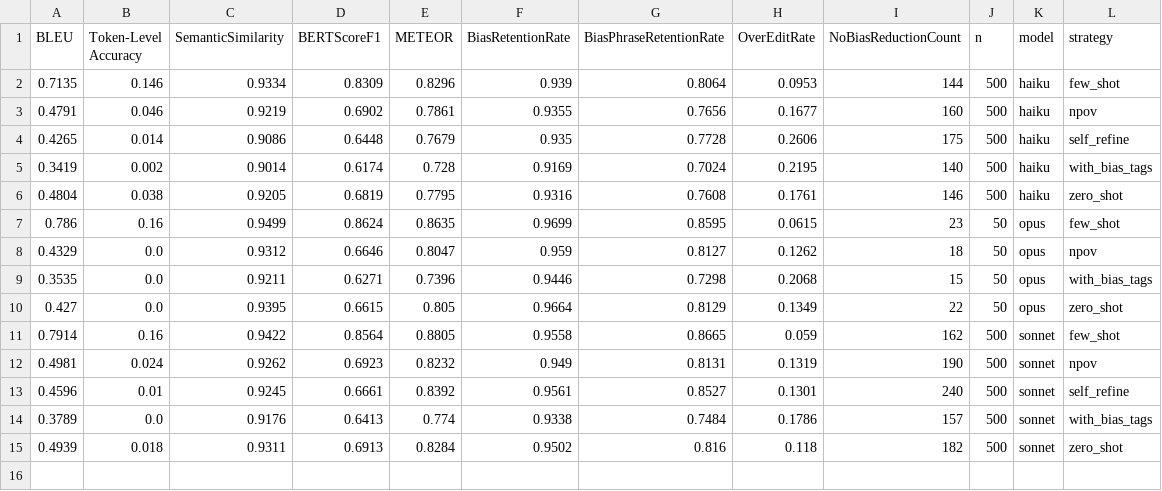
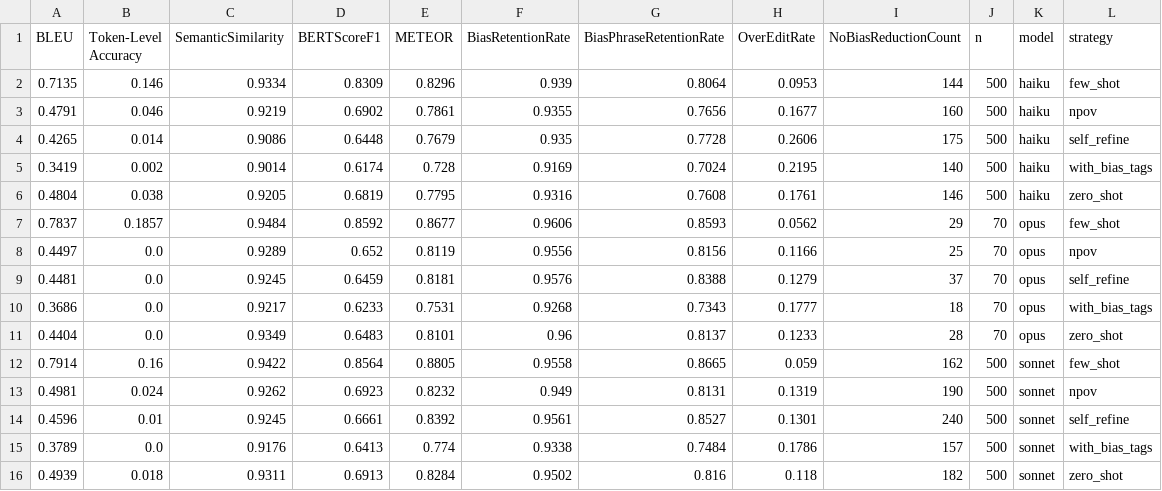
Before and after one commit to comicsans-02/AI6130_LLM_Project, a CSV file: llm_prompting_runner/outputs_claude/summary.csv, drawn as a sheet; removed rows and columns are numbered as before the commit, all else as after; the diff names each change by its address in the sheet, - before the commit and + after, or states it on an @@ line.

```diff
--- a/llm_prompting_runner/outputs_claude/summary.csv
+++ b/llm_prompting_runner/outputs_claude/summary.csv
-row 7: 0.786 | 0.16 | 0.9499 | 0.8624 | 0.8635 | 0.9699 | 0.8595 | 0.0615 | 23 | 50 | opus | few_shot
-row 8: 0.4329 | 0.0 | 0.9312 | 0.6646 | 0.8047 | 0.959 | 0.8127 | 0.1262 | 18 | 50 | opus | npov
-row 9: 0.3535 | 0.0 | 0.9211 | 0.6271 | 0.7396 | 0.9446 | 0.7298 | 0.2068 | 15 | 50 | opus | with_bias_tags
-row 10: 0.427 | 0.0 | 0.9395 | 0.6615 | 0.805 | 0.9664 | 0.8129 | 0.1349 | 22 | 50 | opus | zero_shot
+row 7: 0.7837 | 0.1857 | 0.9484 | 0.8592 | 0.8677 | 0.9606 | 0.8593 | 0.0562 | 29 | 70 | opus | few_shot
+row 8: 0.4497 | 0.0 | 0.9289 | 0.652 | 0.8119 | 0.9556 | 0.8156 | 0.1166 | 25 | 70 | opus | npov
+row 9: 0.4481 | 0.0 | 0.9245 | 0.6459 | 0.8181 | 0.9576 | 0.8388 | 0.1279 | 37 | 70 | opus | self_refine
+row 10: 0.3686 | 0.0 | 0.9217 | 0.6233 | 0.7531 | 0.9268 | 0.7343 | 0.1777 | 18 | 70 | opus | with_bias_tags
+row 11: 0.4404 | 0.0 | 0.9349 | 0.6483 | 0.8101 | 0.96 | 0.8137 | 0.1233 | 28 | 70 | opus | zero_shot
```
Also changed, not shown: 6 other files.
